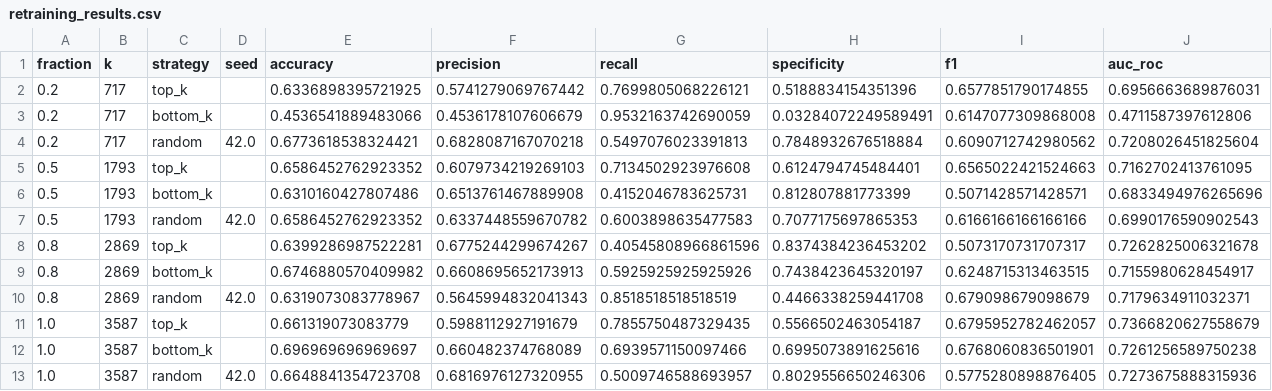
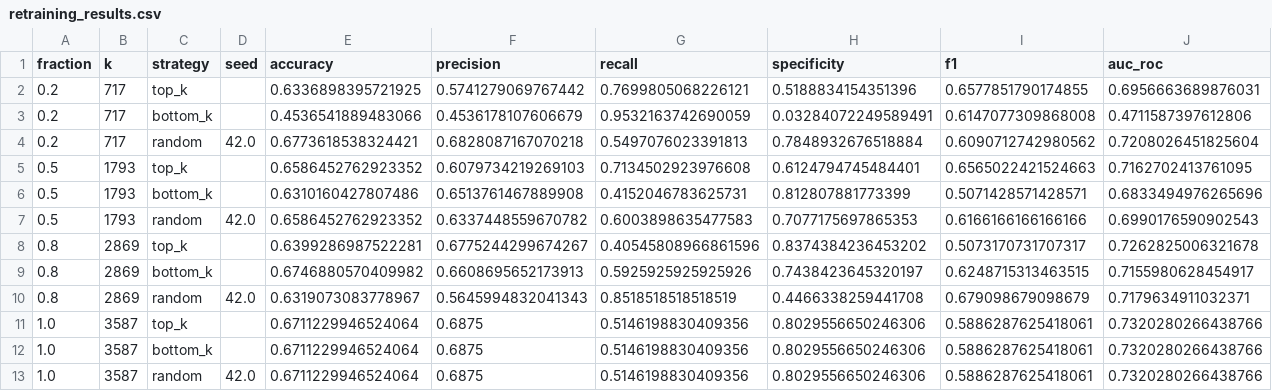
Before and after one commit to ubcbmeg457/OpenMedImgDataVal, a CSV file: xray-shapley-py/outputs/results/retraining_results.csv, drawn as a sheet.

Commit message:
chore: ran retraining and fix

```diff
--- a/xray-shapley-py/outputs/results/retraining_results.csv
+++ b/xray-shapley-py/outputs/results/retraining_results.csv
@@ -10,4 +10,4 @@ fraction,k,strategy,seed,accuracy,precision,recall,specificity,f1,auc_roc
 0.8,2869,random,42.0,0.6319073083778967,0.5645994832041343,0.8518518518518519,0.4466338259441708,0.679098679098679,0.7179634911032371
-1.0,3587,top_k,,0.661319073083779,0.5988112927191679,0.7855750487329435,0.5566502463054187,0.6795952782462057,0.7366820627558679
-1.0,3587,bottom_k,,0.696969696969697,0.660482374768089,0.6939571150097466,0.6995073891625616,0.6768060836501901,0.7261256589750238
-1.0,3587,random,42.0,0.6648841354723708,0.6816976127320955,0.5009746588693957,0.8029556650246306,0.5775280898876405,0.7273675888315936
+1.0,3587,top_k,,0.6711229946524064,0.6875,0.5146198830409356,0.8029556650246306,0.5886287625418061,0.7320280266438766
+1.0,3587,bottom_k,,0.6711229946524064,0.6875,0.5146198830409356,0.8029556650246306,0.5886287625418061,0.7320280266438766
+1.0,3587,random,42.0,0.6711229946524064,0.6875,0.5146198830409356,0.8029556650246306,0.5886287625418061,0.7320280266438766
```
Also changed, not shown: 3 other files.
